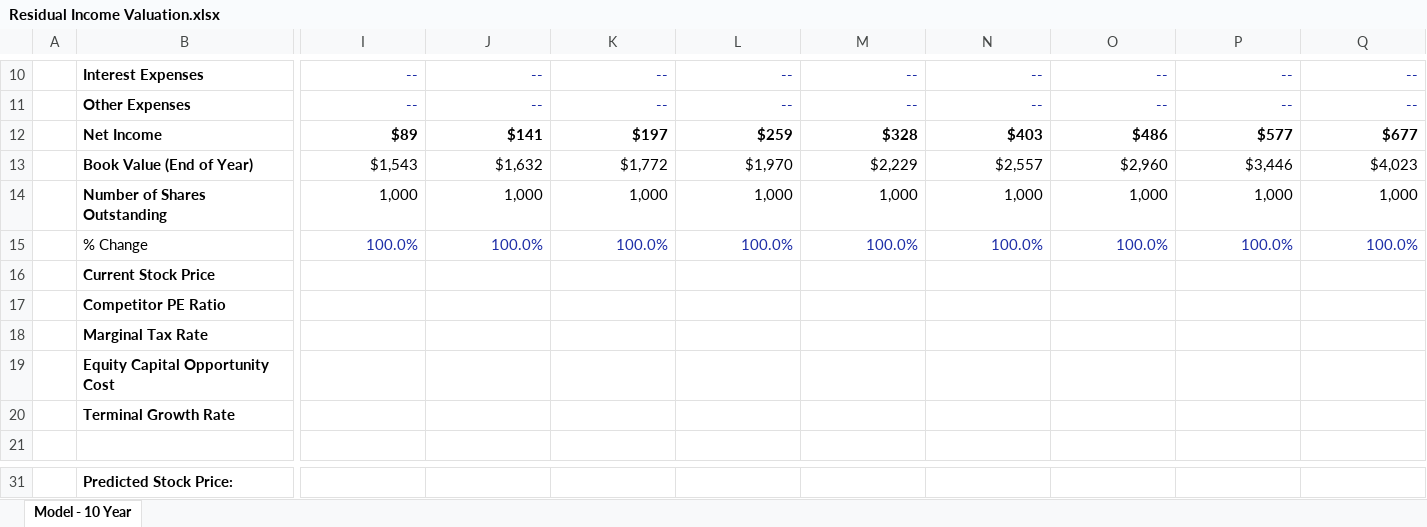
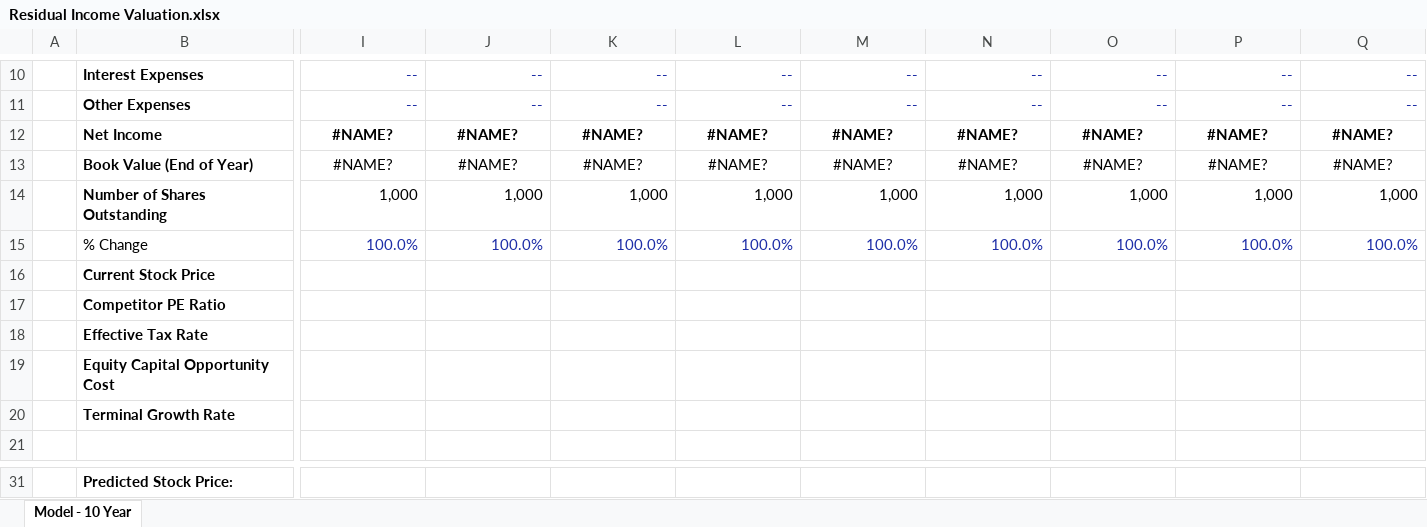
Before and after one commit to dtomsig/valueville.github.io, an Excel workbook: Residual Income Valuation.xlsx, sheet Model - 10 Year, drawn as a sheet; only a part is shown, gaps mark what is left out; values as stored, in another font and other column widths than the file's, no borders; removed rows and columns are numbered as before the commit, all else as after; rows hold the shown columns only; the diff covers the shown part only; the diff names each change by its address in the sheet, - before the commit and + after, or states it on an @@ line.

Commit message:
08/20/24 - Changed Marginal Tax Rate to be Effective Tax Rate
The Marginal Tax Rate input was changed to be an Effective Tax Rate input. This is because the term "effective tax rate" better describes the input.

All variable names, comments, and text referring to the Marginal Tax Rate input were changed to refer to an Effective Tax Rate input. This was done for both the Web and Excel versions.

The default value for effective tax rate is now set to 19. The default is set both in index.html and stock_calc.js. I eyeballed several effective tax rates and thought 19 was a better default value.

This is a summary of changes I made:

1. In index.html, stock_calc.js, and web_style.css "id_input__marginal_tax_rate" is now referred to as "id_input__effective_tax_rate".

2. In stock_calc.js, "marg_tax_rate" is now called "eff_tax_rate".

3. All comments in stock_calc.js referring to a "marginal" tax rate now refer to an "effective" tax rate.

4. The default values for the effective tax rate (formerly marginal tax rate) in stock_calc.js and index.html is now 19 instead of 15. I removed text from index.html describing the tax rate as an average corporate rate. I don't have support for this being an average.

5. In the Excel version, the text "Marginal Tax Rate" was replaced by "Effective Tax Rate". The default value is now 19 instead of 15.

```diff
--- a/Residual Income Valuation.xlsx (sheet Model - 10 Year)
+++ b/Residual Income Valuation.xlsx (sheet Model - 10 Year)
-I12:Q12 alignment: right
+I12:Q12 alignment: center
-I12: $89
+I12: #NAME?
-J12: $141
+J12: #NAME?
-K12: $197
+K12: #NAME?
-L12: $259
+L12: #NAME?
-M12: $328
+M12: #NAME?
-N12: $403
+N12: #NAME?
-O12: $486
+O12: #NAME?
-P12: $577
+P12: #NAME?
-Q12: $677
+Q12: #NAME?
-I13: $1,543
+I13: #NAME?
-I13:Q13 alignment: right
+I13:Q13 alignment: center
-J13: $1,632
+J13: #NAME?
-K13: $1,772
+K13: #NAME?
-L13: $1,970
+L13: #NAME?
-M13: $2,229
+M13: #NAME?
-N13: $2,557
+N13: #NAME?
-O13: $2,960
+O13: #NAME?
-P13: $3,446
+P13: #NAME?
-Q13: $4,023
+Q13: #NAME?
-row 18:  | Marginal Tax Rate
+row 18:  | Effective Tax Rate
```
Also changed, not shown: 32 edited cells and cell formats elsewhere in this sheet, 3 other files.
